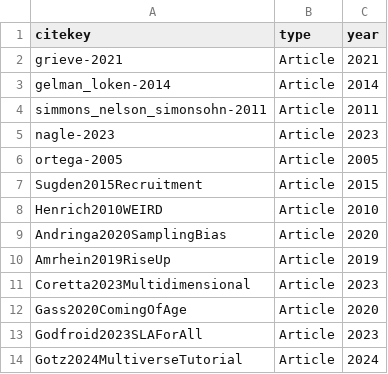
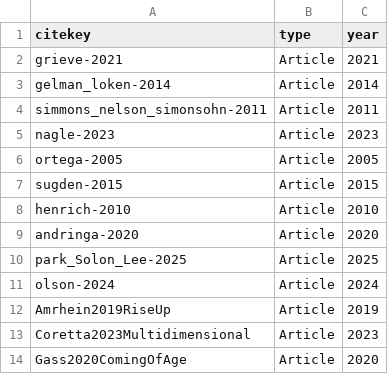
Before and after one commit to many-forks/bibliography, a CSV file: cite_key_list.csv, drawn as a sheet; only a part is shown; the shorter side is filled out with more unchanged rows.

```diff
--- a/cite_key_list.csv
+++ b/cite_key_list.csv
@@ -6,5 +6,7 @@ nagle-2023,Article,2023
 ortega-2005,Article,2005
-Sugden2015Recruitment,Article,2015
-Henrich2010WEIRD,Article,2010
-Andringa2020SamplingBias,Article,2020
+sugden-2015,Article,2015
+henrich-2010,Article,2010
+andringa-2020,Article,2020
+park_Solon_Lee-2025,Article,2025
+olson-2024,Article,2024
 Amrhein2019RiseUp,Article,2019
```
Also changed, not shown: 6 other files.
